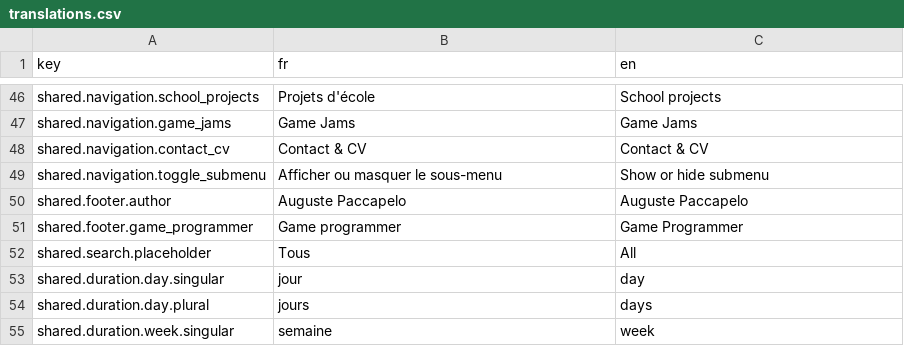
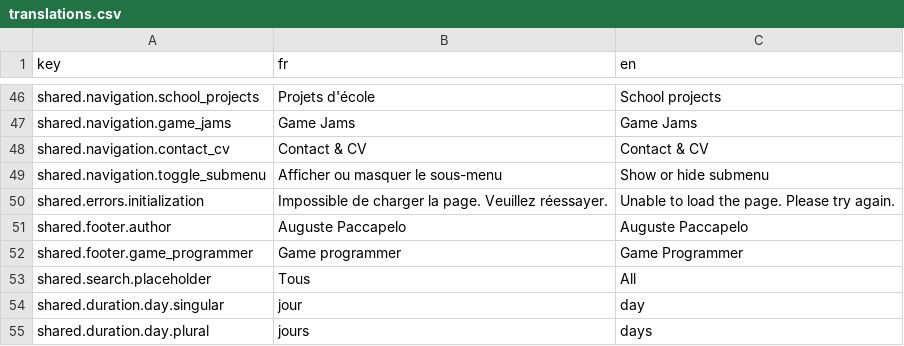
Before and after one commit to AugustePaccapelo/PortFolio, a CSV file: docs/data/translations.csv, drawn as a sheet; only a part is shown, gaps mark what is left out; the shorter side is filled out with more unchanged rows; the diff names each change by its address in the sheet, - before the commit and + after, or states it on an @@ line.

```diff
--- a/docs/data/translations.csv
+++ b/docs/data/translations.csv
+row 50: shared.errors.initialization | Impossible de charger la page. Veuillez réessayer. | Unable to load the page. Please try again.
```
Also changed, not shown: 1 other file.
